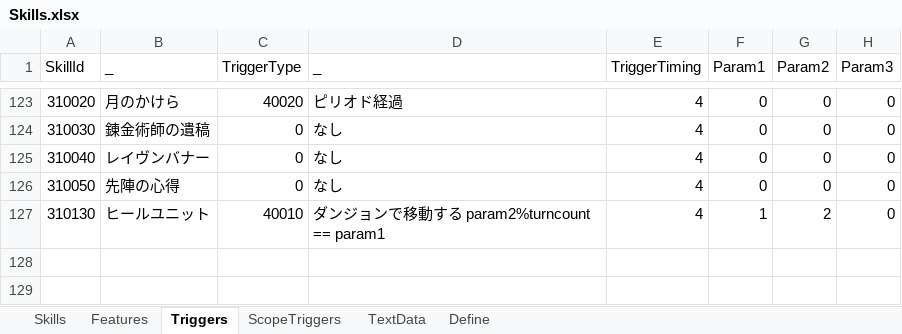
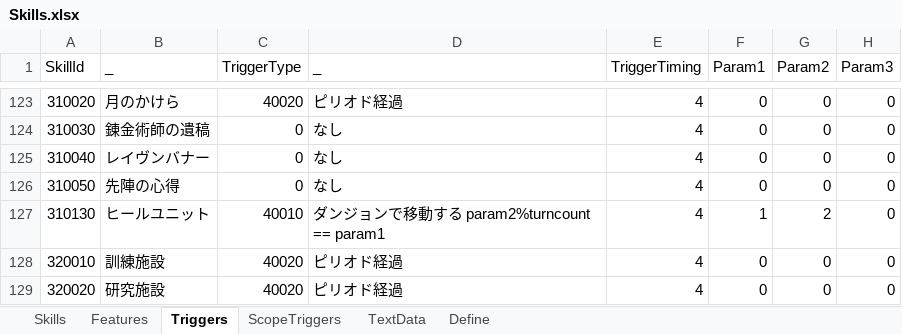
Before and after one commit to seedsclaft/hibikakeut, an Excel workbook: Assets/Data/Skills.xlsx, sheet Triggers, drawn as a sheet; only a part is shown, gaps mark what is left out; values as stored, in another font and other column widths than the file's, no borders; the diff names each change by its address in the sheet, - before the commit and + after, or states it on an @@ line.

```diff
--- a/Assets/Data/Skills.xlsx (sheet Triggers)
+++ b/Assets/Data/Skills.xlsx (sheet Triggers)
+row 128: 320010 | 訓練施設 | 40020 | ピリオド経過 | 4 | 0 | 0 | 0
+row 129: 320020 | 研究施設 | 40020 | ピリオド経過 | 4 | 0 | 0 | 0
```
Also changed, not shown: sheet Skills, sheet Features, sheet Define, sheet ScopeTriggers, sheet TextData, Assets/Data/System.xlsx, 34 other files.
